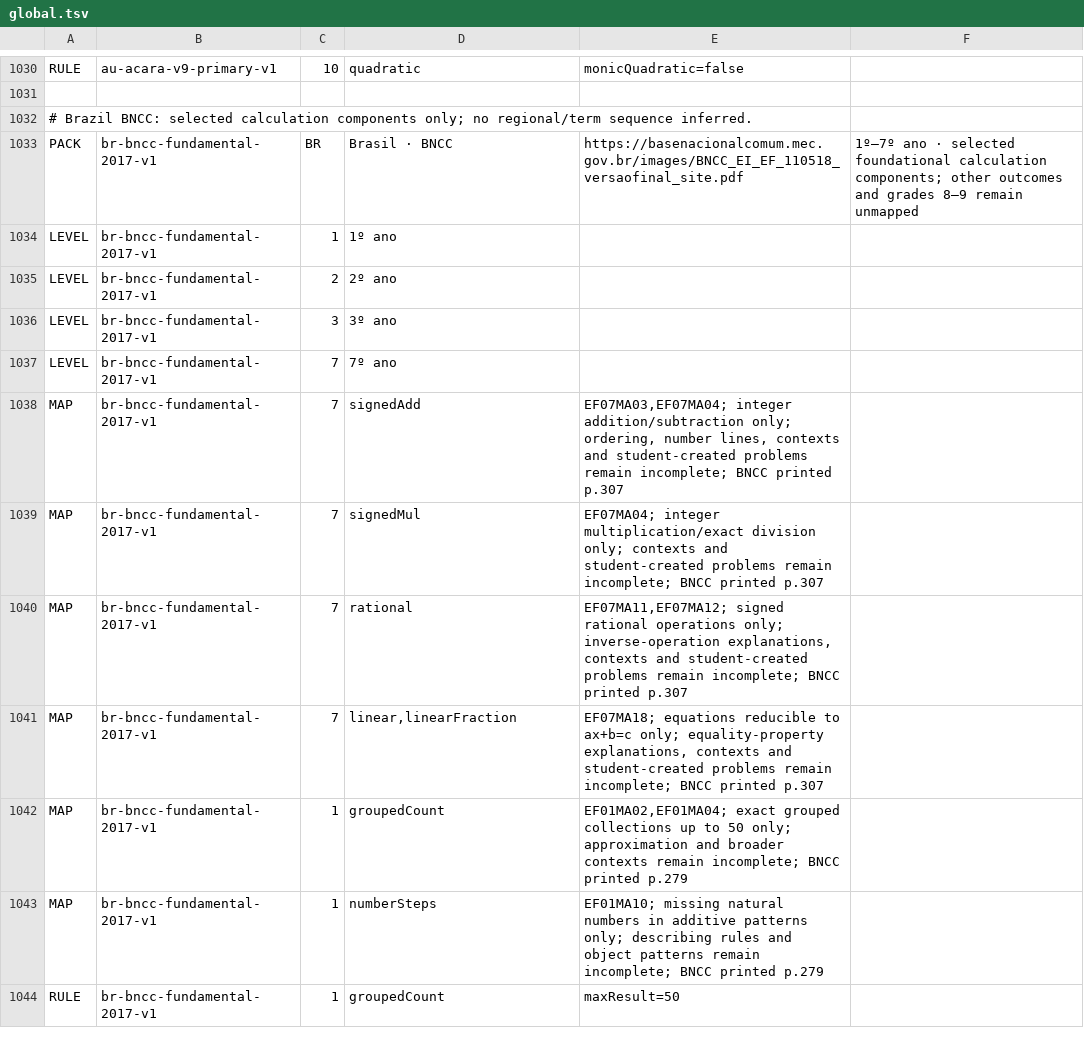
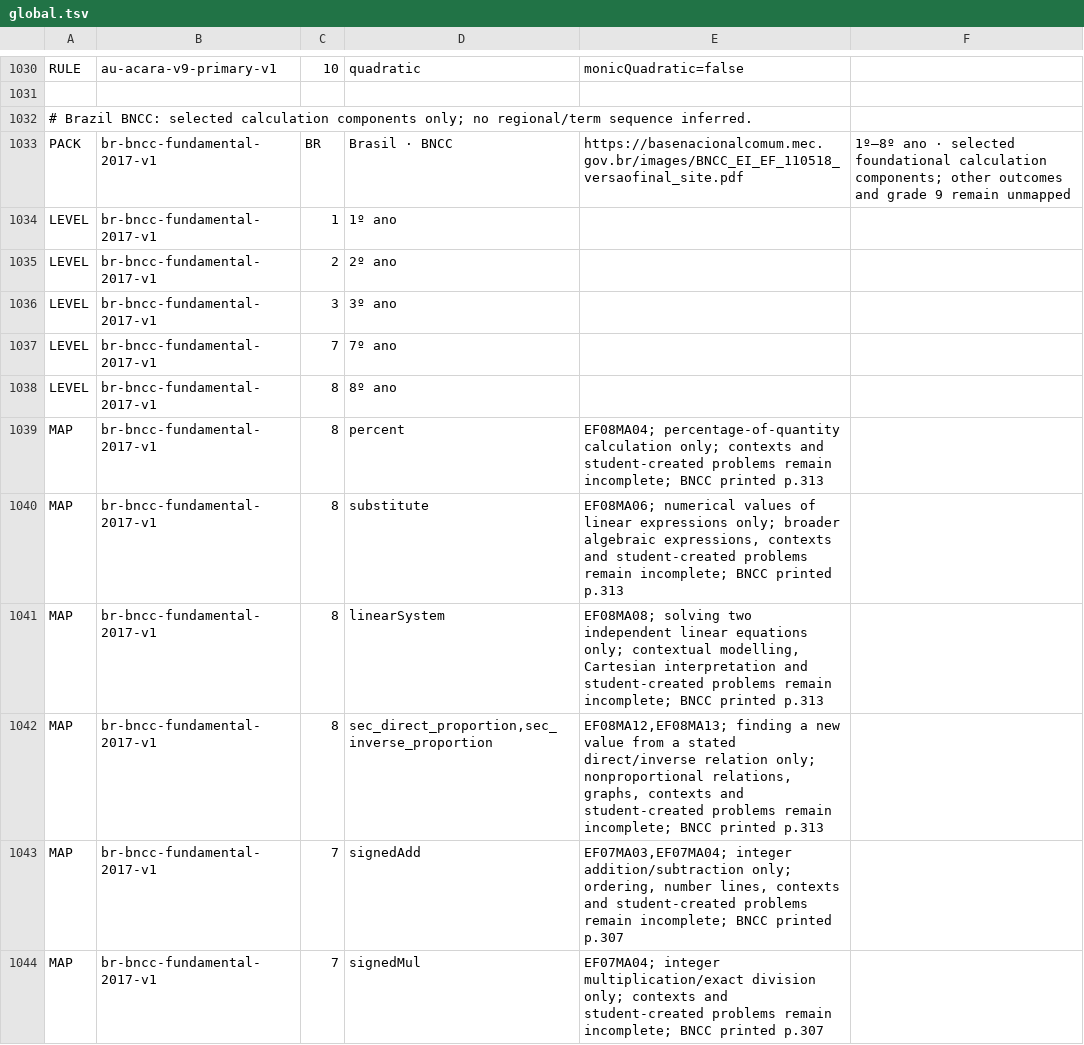
Before and after one commit to logue1114-maker/gomgom-open-education, a TSV file: math/engine/src/main/resources/curricula/global.tsv, drawn as a sheet; only a part is shown, gaps mark what is left out; the shorter side is filled out with more unchanged rows.

Commit message:
Add Brazil eighth-grade calculation and algebra foundations

```diff
--- a/math/engine/src/main/resources/curricula/global.tsv
+++ b/math/engine/src/main/resources/curricula/global.tsv
@@ -1032,3 +1032,3 @@ RULE	au-acara-v9-primary-v1	10	quadratic	monicQuadratic=false
 # Brazil BNCC: selected calculation components only; no regional/term sequence inferred.
-PACK	br-bncc-fundamental-2017-v1	BR	Brasil · BNCC	https://basenacionalcomum.mec.gov.br/images/BNCC_EI_EF_110518_versaofinal_site.pdf	1º–7º ano · selected foundational calculation components; other outcomes and grades 8–9 remain unmapped
+PACK	br-bncc-fundamental-2017-v1	BR	Brasil · BNCC	https://basenacionalcomum.mec.gov.br/images/BNCC_EI_EF_110518_versaofinal_site.pdf	1º–8º ano · selected foundational calculation components; other outcomes and grade 9 remain unmapped
 LEVEL	br-bncc-fundamental-2017-v1	1	1º ano
@@ -1037,2 +1037,7 @@ LEVEL	br-bncc-fundamental-2017-v1	3	3º ano
 LEVEL	br-bncc-fundamental-2017-v1	7	7º ano
+LEVEL	br-bncc-fundamental-2017-v1	8	8º ano
+MAP	br-bncc-fundamental-2017-v1	8	percent	EF08MA04; percentage-of-quantity calculation only; contexts and student-created problems remain incomplete; BNCC printed p.313
+MAP	br-bncc-fundamental-2017-v1	8	substitute	EF08MA06; numerical values of linear expressions only; broader algebraic expressions, contexts and student-created problems remain incomplete; BNCC printed p.313
+MAP	br-bncc-fundamental-2017-v1	8	linearSystem	EF08MA08; solving two independent linear equations only; contextual modelling, Cartesian interpretation and student-created problems remain incomplete; BNCC printed p.313
+MAP	br-bncc-fundamental-2017-v1	8	sec_direct_proportion,sec_inverse_proportion	EF08MA12,EF08MA13; finding a new value from a stated direct/inverse relation only; nonproportional relations, graphs, contexts and student-created problems remain incomplete; BNCC printed p.313
 MAP	br-bncc-fundamental-2017-v1	7	signedAdd	EF07MA03,EF07MA04; integer addition/subtraction only; ordering, number lines, contexts and student-created problems remain incomplete; BNCC printed p.307
```
Also changed, not shown: 6 other files.
